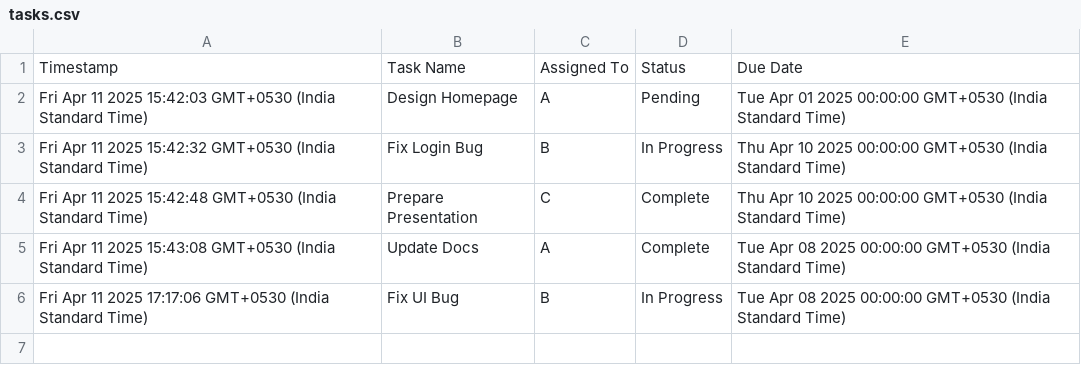
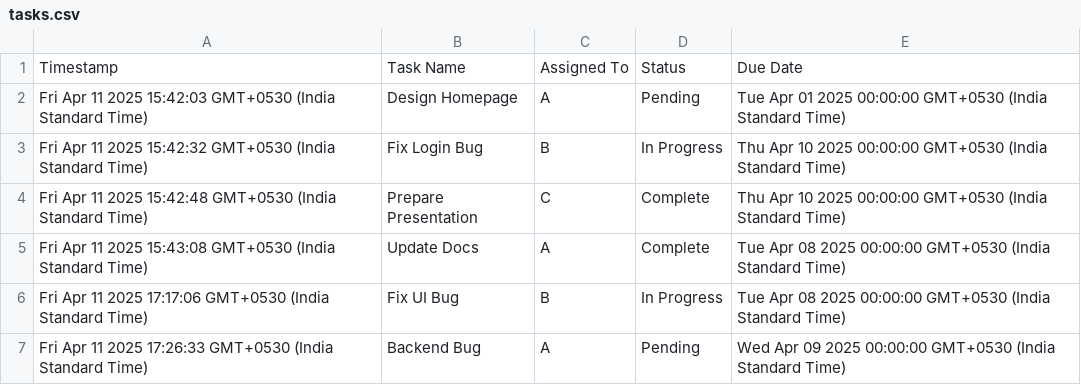
Before and after one commit to Himanshu-hub21/Task_Tracker, a CSV file: data/tasks.csv, drawn as a sheet.

Commit message:
Auto-update from Google Sheet

```diff
--- a/data/tasks.csv
+++ b/data/tasks.csv
@@ -6 +6,2 @@ Fri Apr 11 2025 15:43:08 GMT+0530 (India Standard Time),Update Docs,A,Complete,T
 Fri Apr 11 2025 17:17:06 GMT+0530 (India Standard Time),Fix UI Bug,B,In Progress,Tue Apr 08 2025 00:00:00 GMT+0530 (India Standard Time)
+Fri Apr 11 2025 17:26:33 GMT+0530 (India Standard Time),Backend Bug,A,Pending,Wed Apr 09 2025 00:00:00 GMT+0530 (India Standard Time)
```
